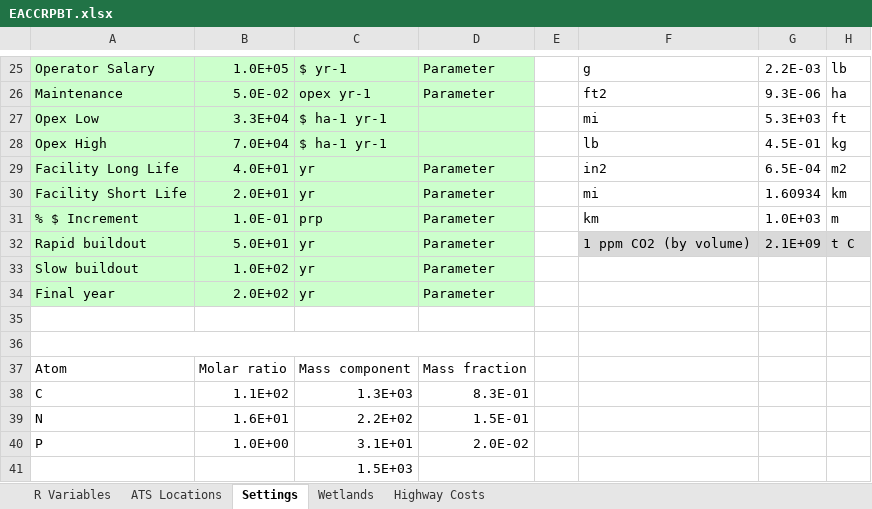
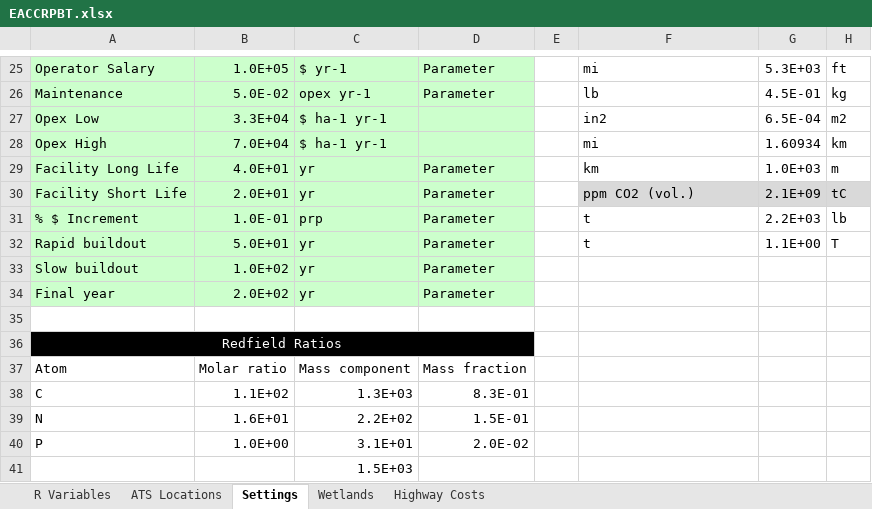
Before and after one commit to calahan/EACCRPBT, an Excel workbook: Data/Spreadsheets/EACCRPBT.xlsx, sheet Settings, drawn as a sheet; only a part is shown, gaps mark what is left out; values as stored, in another font and other column widths than the file's, no borders; the diff covers the shown part only; the diff names each change by its address in the sheet, - before the commit and + after, or states it on an @@ line.

```diff
--- a/Data/Spreadsheets/EACCRPBT.xlsx (sheet Settings)
+++ b/Data/Spreadsheets/EACCRPBT.xlsx (sheet Settings)
-F25: g
+F25: mi
-G25: 2.2E-03
+G25: 5.3E+03
-H25: lb
+H25: ft
-F26: ft2
+F26: lb
-G26: 9.3E-06
+G26: 4.5E-01
-H26: ha
+H26: kg
-F27: mi
+F27: in2
-G27: 5.3E+03
+G27: 6.5E-04
-H27: ft
+H27: m2
-F28: lb
+F28: mi
-G28: 4.5E-01
+G28: 1.60934
-H28: kg
+H28: km
-F29: in2
+F29: km
-G29: 6.5E-04
+G29: 1.0E+03
-H29: m2
+H29: m
-F30: mi
+F30: ppm CO2 (vol.)
-F30:H30 fill: none
+F30:H30 fill: #D9D9D9
-G30: 1.60934
+G30: 2.1E+09
-H30: km
+H30: tC
-F31: km
+F31: t
-G31: 1.0E+03
+G31: 2.2E+03
-H31: m
+H31: lb
-F32: 1 ppm CO2 (by volume)
+F32: t
-F32:H32 fill: #D9D9D9
+F32:H32 fill: none
-G32: 2.1E+09
+G32: 1.1E+00
-H32: t C
+H32: T
-A36:D36 fill: none
+A36:D36 fill: #000000
```
Also changed, not shown: 2 added rows, 2 removed rows, 51 edited cells and cell formats elsewhere in this sheet, sheet R Variables, formulas that keep their value.
